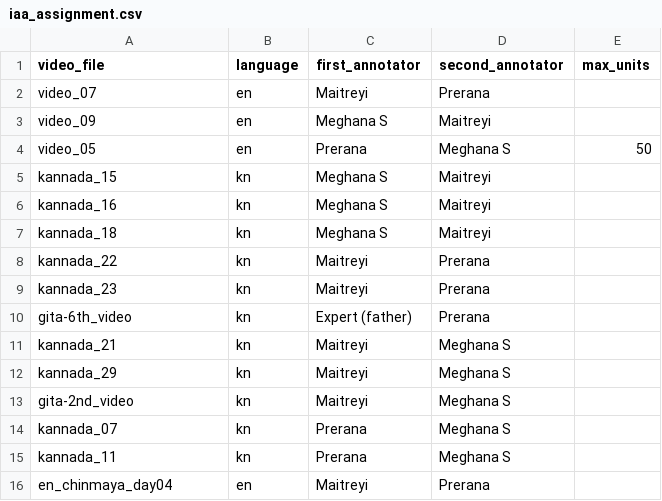
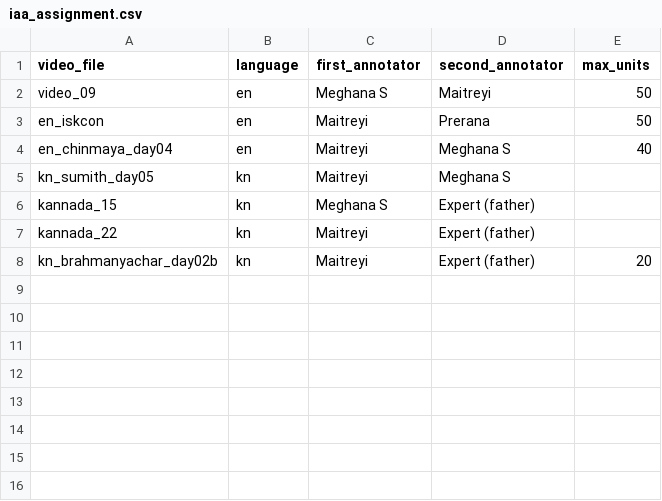
Before and after one commit to Maitreyi-V/RAG-pipeline, a CSV file: RAG-pipeline-llama/data/iaa_assignment.csv, drawn as a sheet.

```diff
--- a/RAG-pipeline-llama/data/iaa_assignment.csv
+++ b/RAG-pipeline-llama/data/iaa_assignment.csv
@@ -1,16 +1,8 @@
 video_file,language,first_annotator,second_annotator,max_units
-video_07,en,Maitreyi,Prerana,
-video_09,en,Meghana S,Maitreyi,
-video_05,en,Prerana,Meghana S,50
-kannada_15,kn,Meghana S,Maitreyi,
-kannada_16,kn,Meghana S,Maitreyi,
-kannada_18,kn,Meghana S,Maitreyi,
-kannada_22,kn,Maitreyi,Prerana,
-kannada_23,kn,Maitreyi,Prerana,
-gita-6th_video,kn,Expert (father),Prerana,
-kannada_21,kn,Maitreyi,Meghana S,
-kannada_29,kn,Maitreyi,Meghana S,
-gita-2nd_video,kn,Maitreyi,Meghana S,
-kannada_07,kn,Prerana,Meghana S,
-kannada_11,kn,Prerana,Meghana S,
-en_chinmaya_day04,en,Maitreyi,Prerana,
+video_09,en,Meghana S,Maitreyi,50
+en_iskcon,en,Maitreyi,Prerana,50
+en_chinmaya_day04,en,Maitreyi,Meghana S,40
+kn_sumith_day05,kn,Maitreyi,Meghana S,
+kannada_15,kn,Meghana S,Expert (father),
+kannada_22,kn,Maitreyi,Expert (father),
+kn_brahmanyachar_day02b,kn,Maitreyi,Expert (father),20
```
Also changed, not shown: 3 other files.
